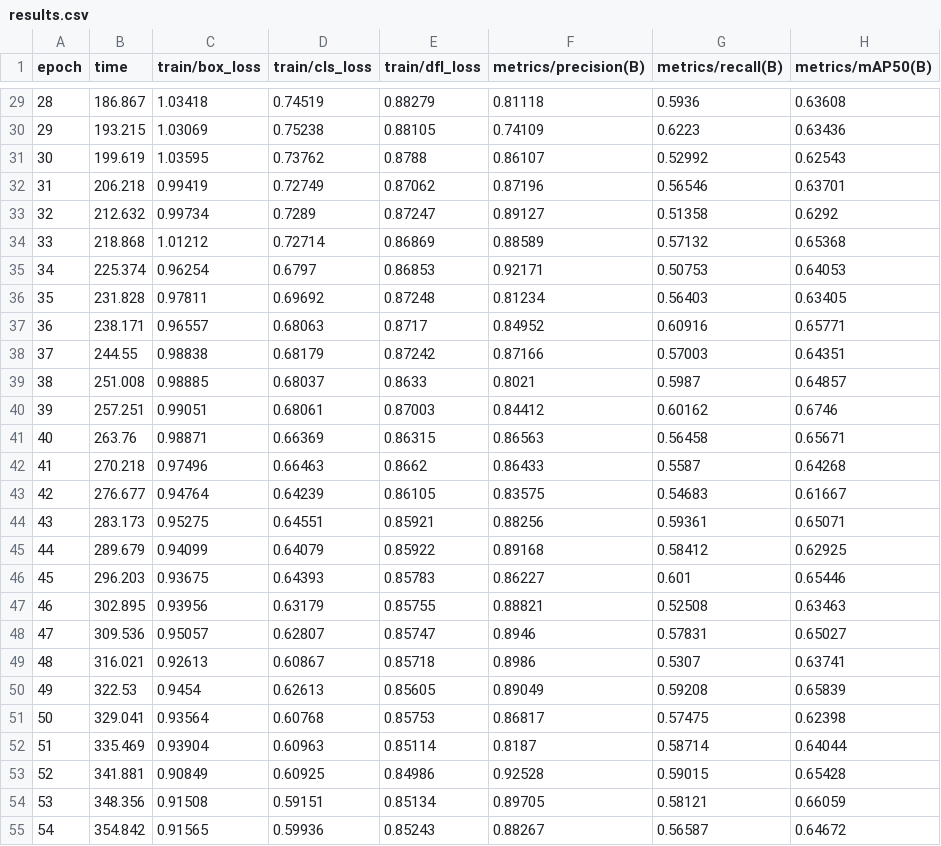
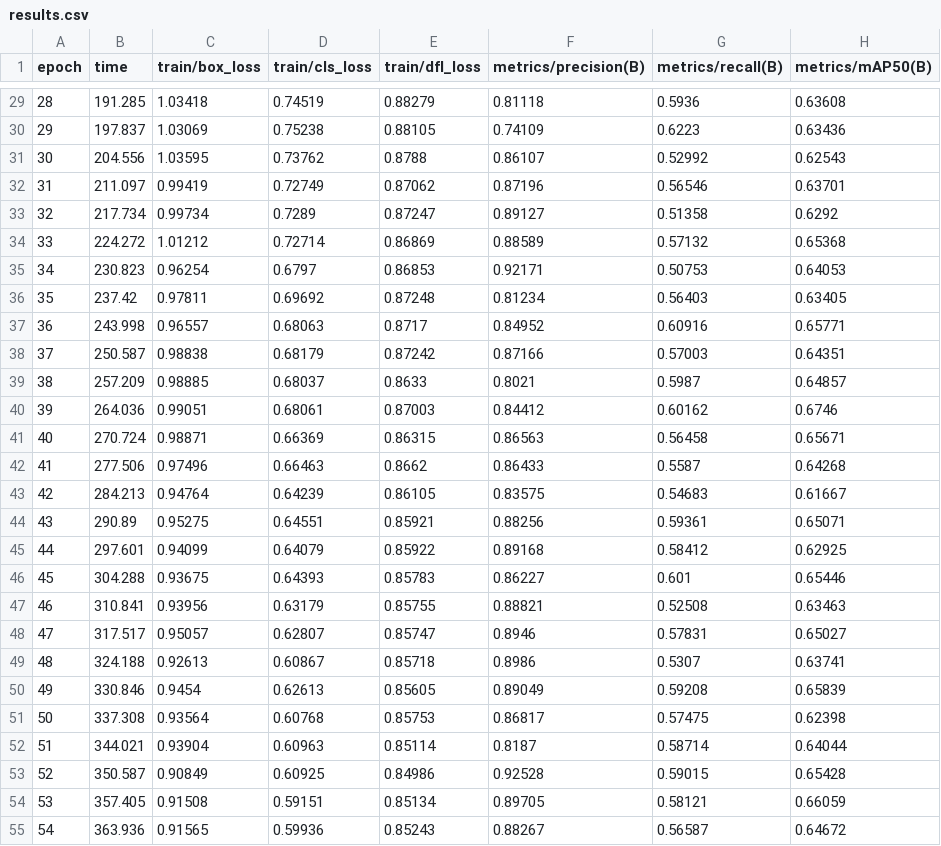
Before and after one commit to sunghyunglee6334-web/group2-project, a CSV file: project8/runs/baseline_v1/results.csv, drawn as a sheet; only a part is shown, gaps mark what is left out; the diff covers the shown part only; the diff names each change by its address in the sheet, - before the commit and + after, or states it on an @@ line.

```diff
--- a/project8/runs/baseline_v1/results.csv
+++ b/project8/runs/baseline_v1/results.csv
-B29 (time): 186.867
+B29 (time): 191.285
-B30 (time): 193.215
+B30 (time): 197.837
-B31 (time): 199.619
+B31 (time): 204.556
-B32 (time): 206.218
+B32 (time): 211.097
-B33 (time): 212.632
+B33 (time): 217.734
-B34 (time): 218.868
+B34 (time): 224.272
-B35 (time): 225.374
+B35 (time): 230.823
-B36 (time): 231.828
+B36 (time): 237.42
-B37 (time): 238.171
+B37 (time): 243.998
-B38 (time): 244.55
+B38 (time): 250.587
-B39 (time): 251.008
+B39 (time): 257.209
-B40 (time): 257.251
+B40 (time): 264.036
-B41 (time): 263.76
+B41 (time): 270.724
-B42 (time): 270.218
+B42 (time): 277.506
-B43 (time): 276.677
+B43 (time): 284.213
-B44 (time): 283.173
+B44 (time): 290.89
-B45 (time): 289.679
+B45 (time): 297.601
-B46 (time): 296.203
+B46 (time): 304.288
-B47 (time): 302.895
+B47 (time): 310.841
-B48 (time): 309.536
+B48 (time): 317.517
-B49 (time): 316.021
+B49 (time): 324.188
-B50 (time): 322.53
+B50 (time): 330.846
-B51 (time): 329.041
+B51 (time): 337.308
-B52 (time): 335.469
+B52 (time): 344.021
-B53 (time): 341.881
+B53 (time): 350.587
-B54 (time): 348.356
+B54 (time): 357.405
-B55 (time): 354.842
+B55 (time): 363.936
```
Also changed, not shown: 43 edited cells elsewhere in this file, 5 other files.
